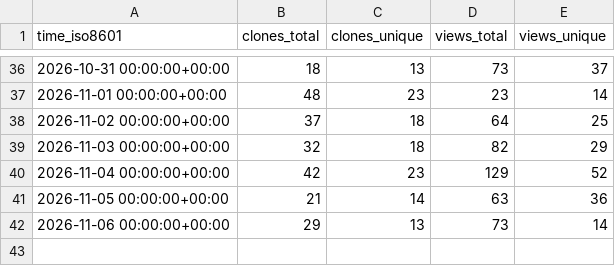
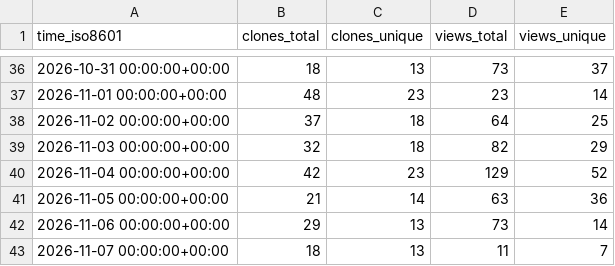
Before and after one commit to cyb3rmik3/KQL-threat-hunting-queries, a CSV file: cyb3rmik3/KQL-threat-hunting-queries/ghrs-data/views_clones_aggregate.csv, drawn as a sheet; only a part is shown, gaps mark what is left out; the diff names each change by its address in the sheet, - before the commit and + after, or states it on an @@ line.

```diff
--- a/cyb3rmik3/KQL-threat-hunting-queries/ghrs-data/views_clones_aggregate.csv
+++ b/cyb3rmik3/KQL-threat-hunting-queries/ghrs-data/views_clones_aggregate.csv
+row 43: 2026-11-07 00:00:00+00:00 | 18 | 13 | 11 | 7
```
Also changed, not shown: 1 other file.
